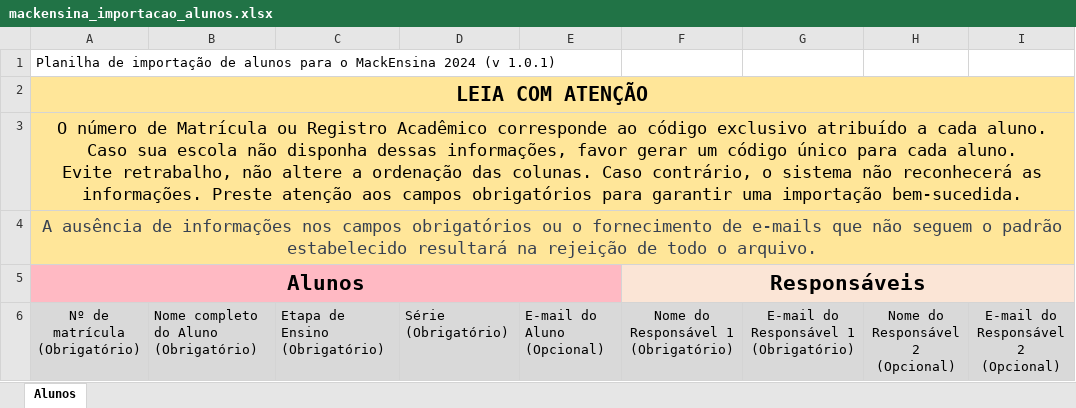
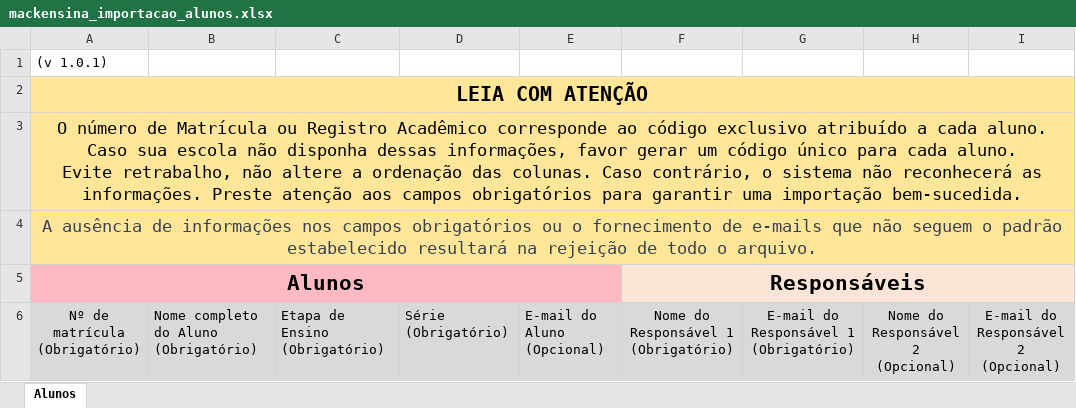
Before and after one commit to sismacke/sme_images, an Excel workbook: gestor/mackensina_importacao_alunos.xlsx, sheet Alunos, drawn as a sheet; values as stored, in another font and other column widths than the file's, no borders; the diff names each change by its address in the sheet, - before the commit and + after, or states it on an @@ line.

Commit message:
feat: spreadsheets gestor-escolar

```diff
--- a/gestor/mackensina_importacao_alunos.xlsx (sheet Alunos)
+++ b/gestor/mackensina_importacao_alunos.xlsx (sheet Alunos)
-A1 (Alunos): Planilha de importação de alunos para o MackEnsina 2024 (v 1.0.1)
+A1 (Alunos): (v 1.0.1)
```
